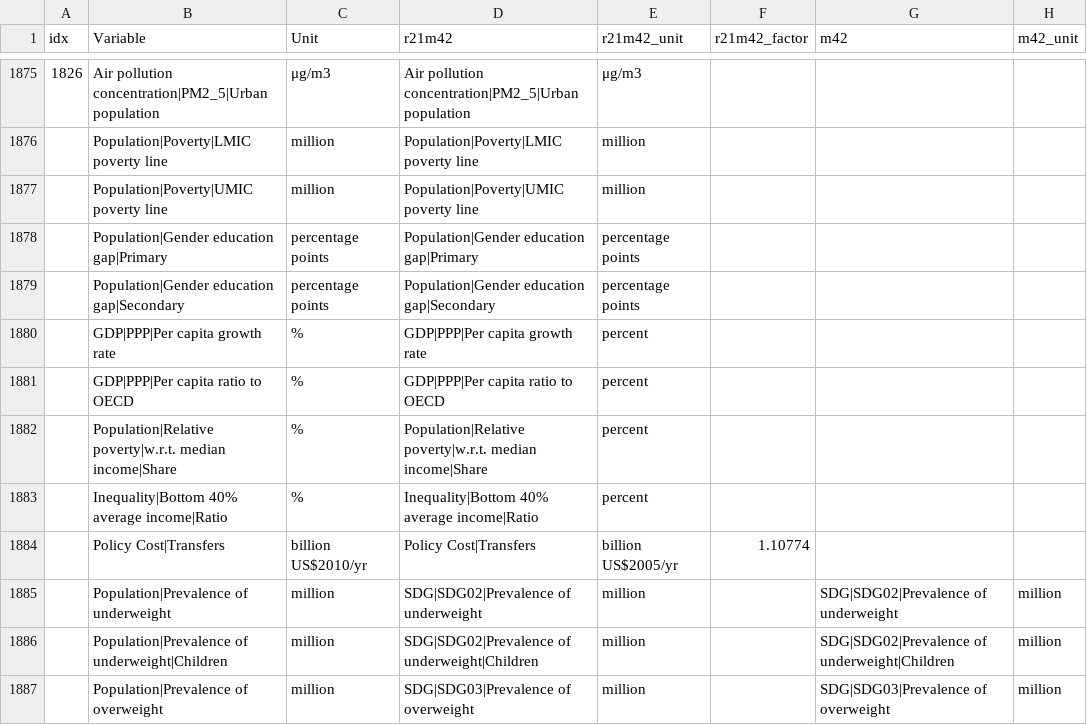
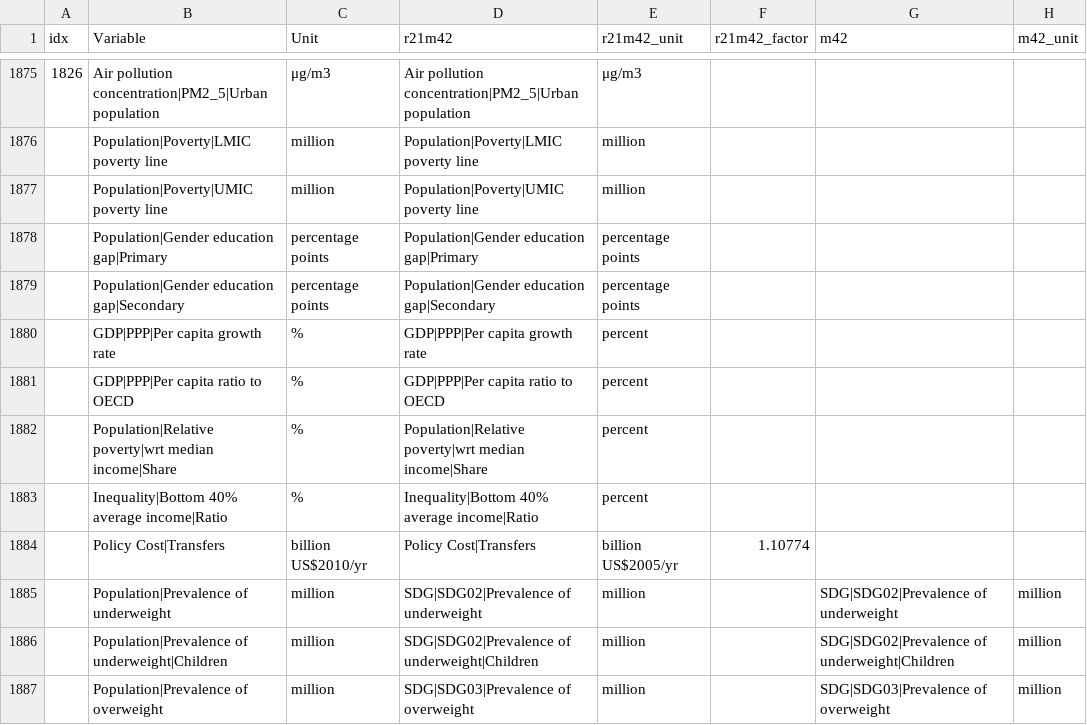
Before and after one commit to strefler/project_interfaces, a CSV file: ar6/mapping_template.csv, drawn as a sheet; only a part is shown, gaps mark what is left out; the diff names each change by its address in the sheet, - before the commit and + after, or states it on an @@ line.

Commit message:
remove dot from poverty variable name

```diff
--- a/ar6/mapping_template.csv
+++ b/ar6/mapping_template.csv
-B1882 (Variable): Population|Relative poverty|w.r.t. median income|Share
+B1882 (Variable): Population|Relative poverty|wrt median income|Share
-D1882 (r21m42): Population|Relative poverty|w.r.t. median income|Share
+D1882 (r21m42): Population|Relative poverty|wrt median income|Share
```
